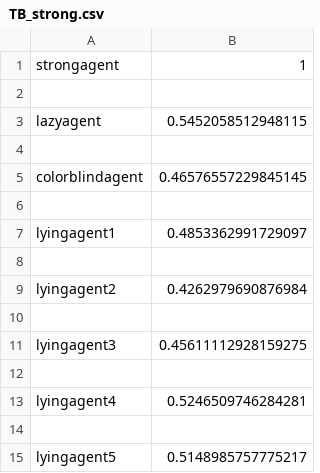
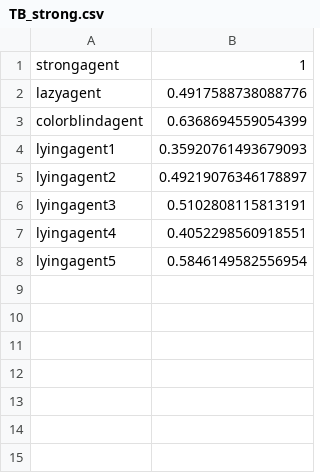
Before and after one commit to oliverneut/CAI-Group78-Trust, a CSV file: TB_strong.csv, drawn as a sheet.

```diff
--- a/TB_strong.csv
+++ b/TB_strong.csv
@@ -1,15 +1,8 @@
 strongagent,1
-
-lazyagent,0.5452058512948115
-
-colorblindagent,0.46576557229845145
-
-lyingagent1,0.4853362991729097
-
-lyingagent2,0.4262979690876984
-
-lyingagent3,0.45611112928159275
-
-lyingagent4,0.5246509746284281
-
-lyingagent5,0.5148985757775217
+lazyagent,0.4917588738088776
+colorblindagent,0.6368694559054399
+lyingagent1,0.35920761493679093
+lyingagent2,0.49219076346178897
+lyingagent3,0.5102808115813191
+lyingagent4,0.4052298560918551
+lyingagent5,0.5846149582556954
```
Also changed, not shown: TB_colorblind.csv, TB_lazy.csv, 2 other files.
